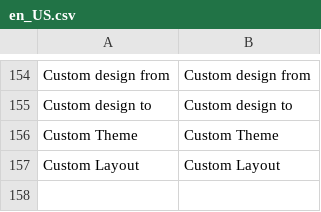
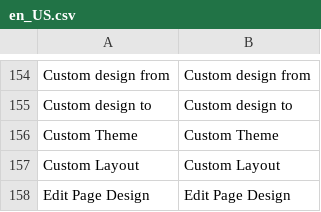
Before and after one commit to magenxcommerce/module-cms, a CSV file: i18n/en_US.csv, drawn as a sheet; only a part is shown, gaps mark what is left out; the diff names each change by its address in the sheet, - before the commit and + after, or states it on an @@ line.

```diff
--- a/i18n/en_US.csv
+++ b/i18n/en_US.csv
+row 158: Edit Page Design | Edit Page Design
```
Also changed, not shown: 27 other files.
